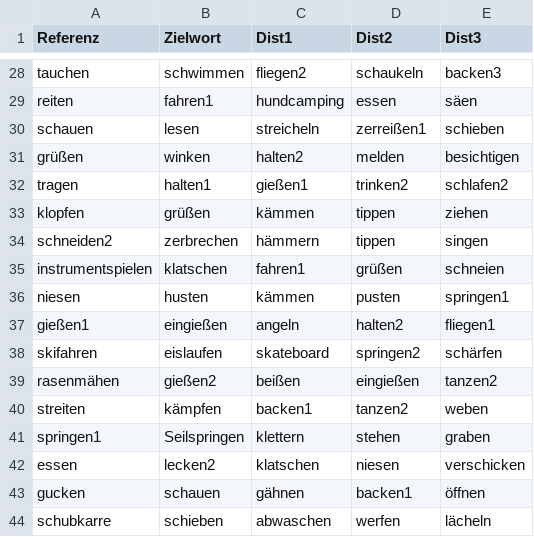
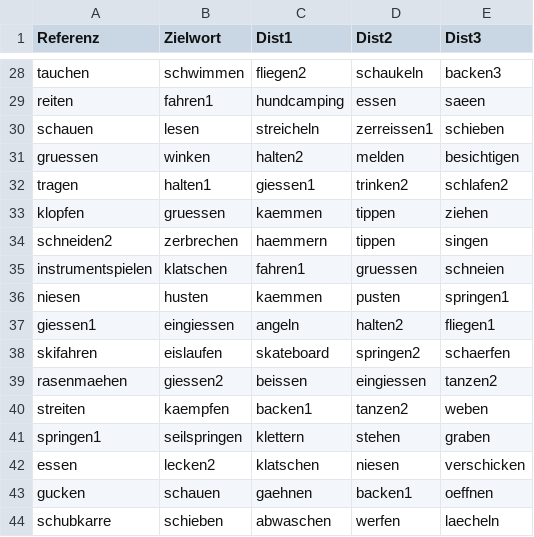
Before and after one commit to paulam97/KissingDancingPCIbex, a CSV file: chunk_includes/KDTBilder.csv, drawn as a sheet; only a part is shown, gaps mark what is left out; the diff covers the shown part only; the diff names each change by its address in the sheet, - before the commit and + after, or states it on an @@ line.

```diff
--- a/chunk_includes/KDTBilder.csv
+++ b/chunk_includes/KDTBilder.csv
-E29 (Dist3): säen
+E29 (Dist3): saeen
-D30 (Dist2): zerreißen1
+D30 (Dist2): zerreissen1
-A31 (Referenz): grüßen
+A31 (Referenz): gruessen
-C32 (Dist1): gießen1
+C32 (Dist1): giessen1
-B33 (Zielwort): grüßen
+B33 (Zielwort): gruessen
-C33 (Dist1): kämmen
+C33 (Dist1): kaemmen
-C34 (Dist1): hämmern
+C34 (Dist1): haemmern
-D35 (Dist2): grüßen
+D35 (Dist2): gruessen
-C36 (Dist1): kämmen
+C36 (Dist1): kaemmen
-A37 (Referenz): gießen1
+A37 (Referenz): giessen1
-B37 (Zielwort): eingießen
+B37 (Zielwort): eingiessen
-E38 (Dist3): schärfen
+E38 (Dist3): schaerfen
-A39 (Referenz): rasenmähen
+A39 (Referenz): rasenmaehen
-B39 (Zielwort): gießen2
+B39 (Zielwort): giessen2
-C39 (Dist1): beißen
+C39 (Dist1): beissen
-D39 (Dist2): eingießen
+D39 (Dist2): eingiessen
-B40 (Zielwort): kämpfen
+B40 (Zielwort): kaempfen
-B41 (Zielwort): Seilspringen
+B41 (Zielwort): seilspringen
-C43 (Dist1): gähnen
+C43 (Dist1): gaehnen
-E43 (Dist3): öffnen
+E43 (Dist3): oeffnen
-E44 (Dist3): lächeln
+E44 (Dist3): laecheln
```
Also changed, not shown: 31 edited cells elsewhere in this file, 31 other files.
